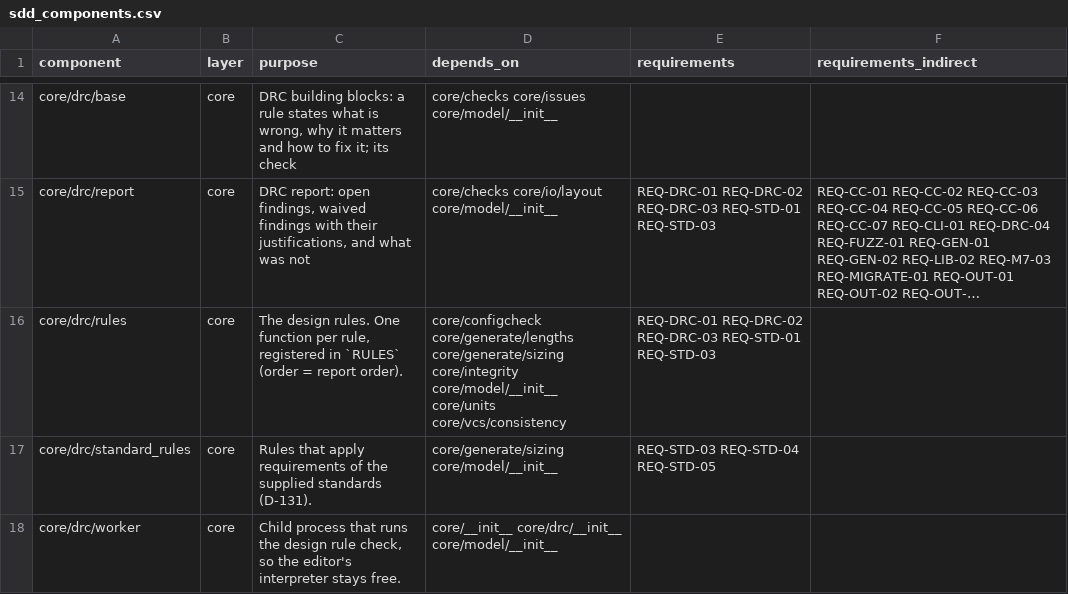
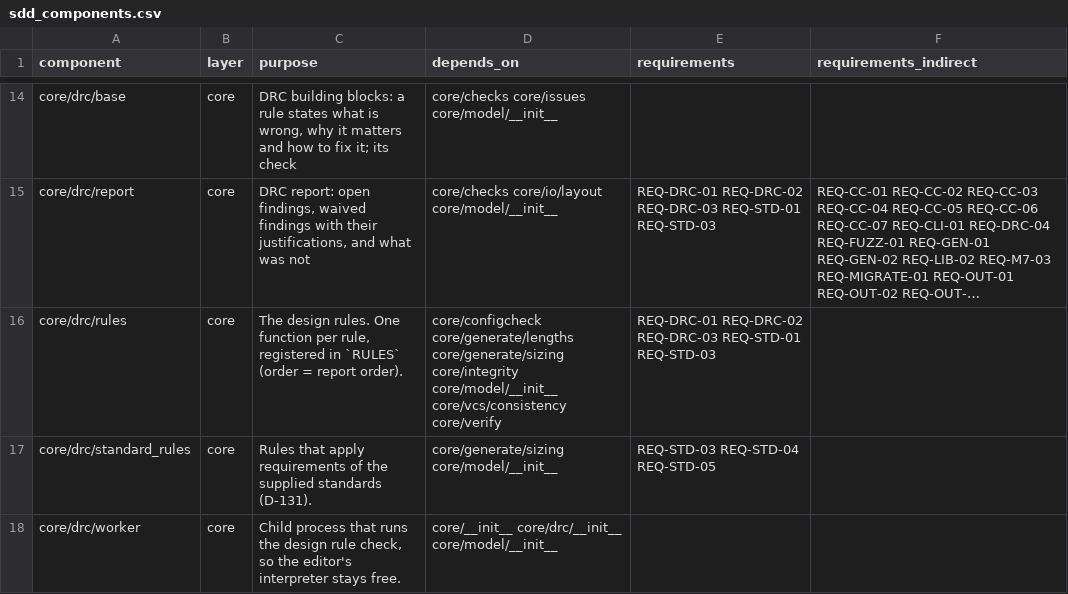
Before and after one commit to 0h3xn4/WireViz-HarnessDesignStudio, a CSV file: harness/compliance/sdd_components.csv, drawn as a sheet; only a part is shown, gaps mark what is left out; long unchanged cells end in …; the diff names each change by its address in the sheet, - before the commit and + after, or states it on an @@ line.

```diff
--- a/harness/compliance/sdd_components.csv
+++ b/harness/compliance/sdd_components.csv
-D16 (depends_on): …core/integrity core/model/__init__ core/units core/vcs/consistency
+D16 (depends_on): …core/integrity core/model/__init__ core/vcs/consistency core/verify
```
Also changed, not shown: 26 other files.
